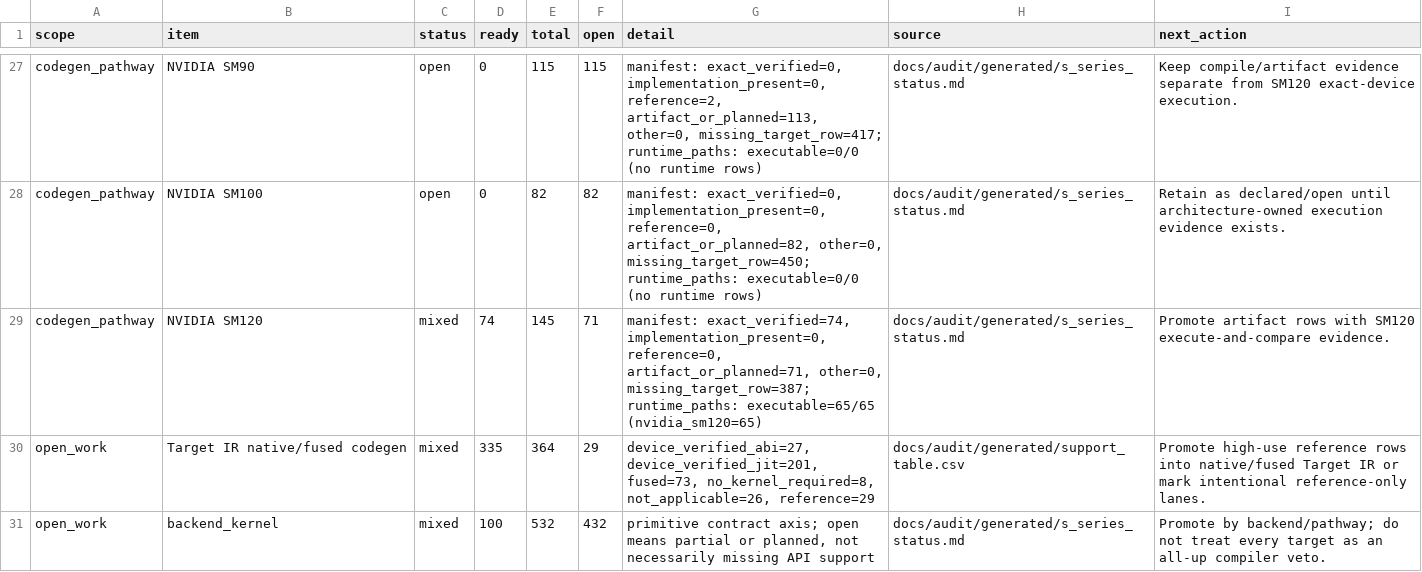
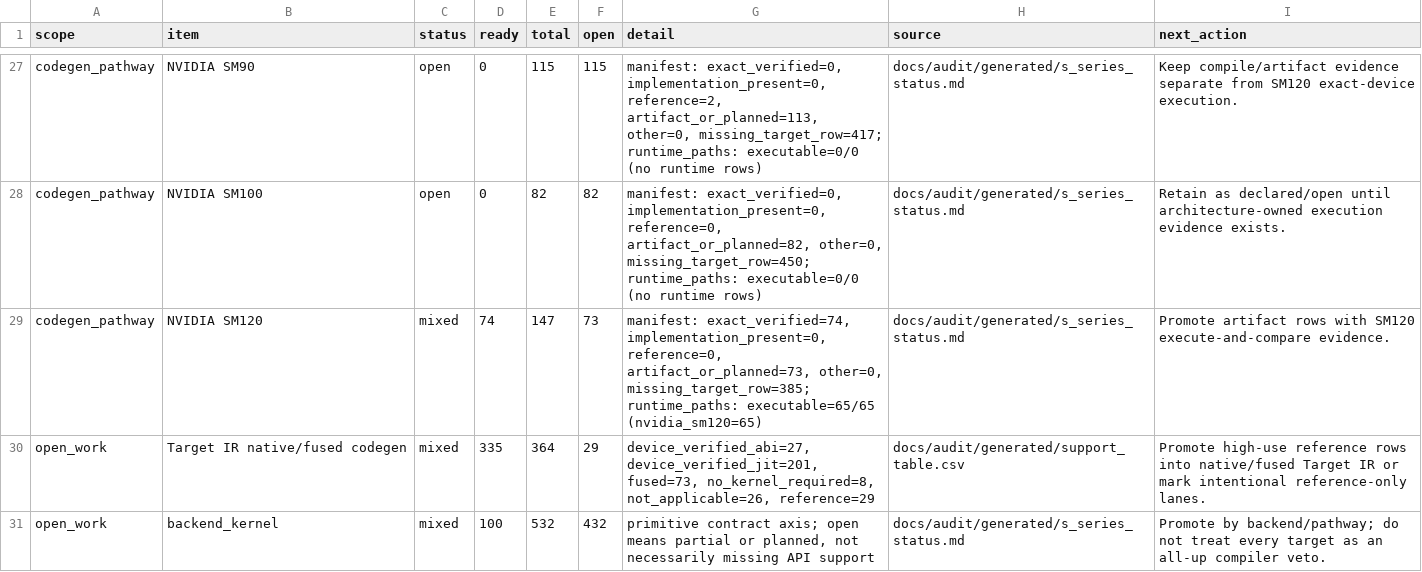
Before and after one commit to gstoner/tessera, a CSV file: docs/audit/generated/compiler_progress.csv, drawn as a sheet; only a part is shown, gaps mark what is left out.

```diff
--- a/docs/audit/generated/compiler_progress.csv
+++ b/docs/audit/generated/compiler_progress.csv
@@ -28,3 +28,3 @@ codegen_pathway,NVIDIA SM90,open,0,115,115,"manifest: exact_verified=0, implemen
 codegen_pathway,NVIDIA SM100,open,0,82,82,"manifest: exact_verified=0, implementation_present=0, reference=0, artifact_or_planned=82, other=0, missing_target_row=450; runtime_paths: executable=0/0 (no runtime rows)",docs/audit/generated/s_series_status.md,Retain as declared/open until architecture-owned execution evidence exists.
-codegen_pathway,NVIDIA SM120,mixed,74,145,71,"manifest: exact_verified=74, implementation_present=0, reference=0, artifact_or_planned=71, other=0, missing_target_row=387; runtime_paths: executable=65/65 (nvidia_sm120=65)",docs/audit/generated/s_series_status.md,Promote artifact rows with SM120 execute-and-compare evidence.
+codegen_pathway,NVIDIA SM120,mixed,74,147,73,"manifest: exact_verified=74, implementation_present=0, reference=0, artifact_or_planned=73, other=0, missing_target_row=385; runtime_paths: executable=65/65 (nvidia_sm120=65)",docs/audit/generated/s_series_status.md,Promote artifact rows with SM120 execute-and-compare evidence.
 open_work,Target IR native/fused codegen,mixed,335,364,29,"device_verified_abi=27, device_verified_jit=201, fused=73, no_kernel_required=8, not_applicable=26, reference=29",docs/audit/generated/support_table.csv,Promote high-use reference rows into native/fused Target IR or mark intentional reference-only lanes.
```
Also changed, not shown: docs/audit/generated/dtype_flow.csv, 4 other files.
